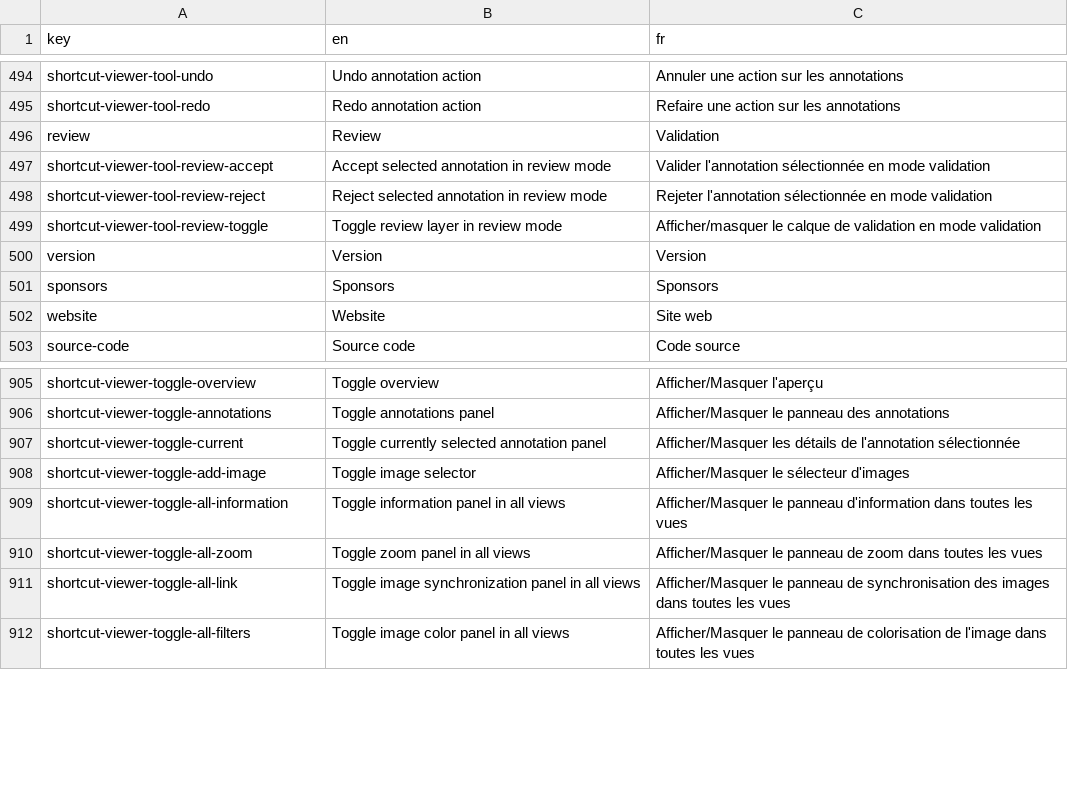
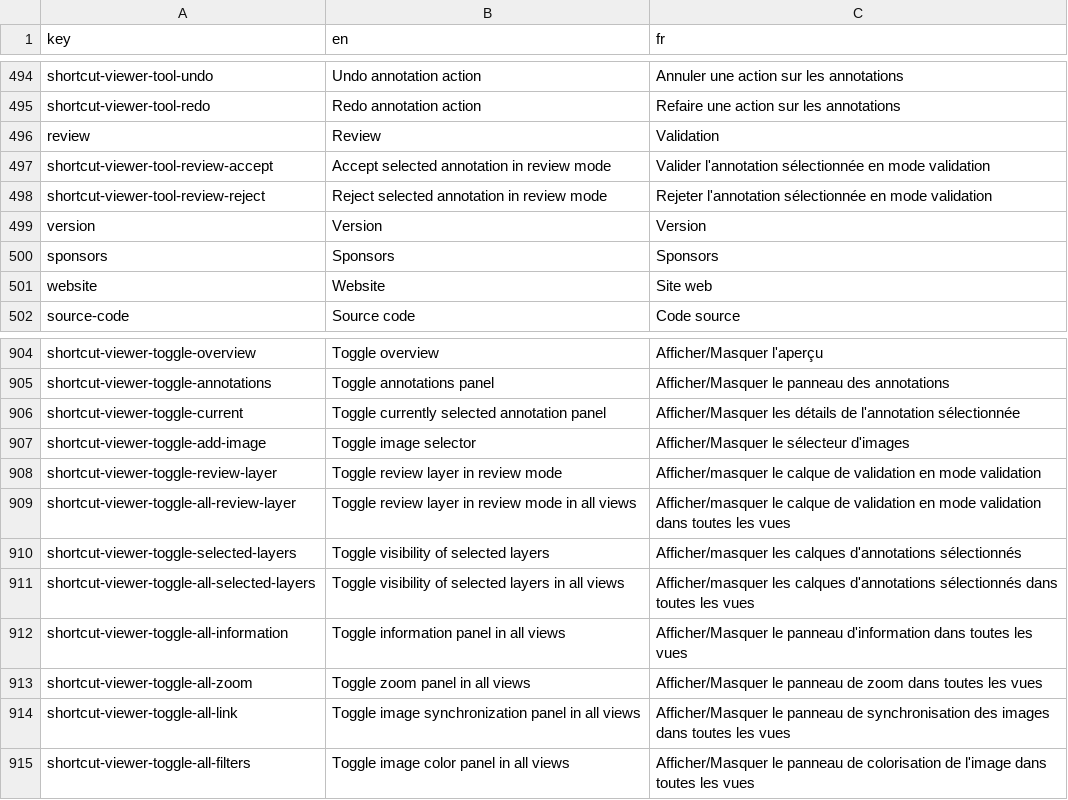
Before and after one commit to cytomine/Cytomine-Web-UI, a CSV file: src/locales/translations.csv, drawn as a sheet; only a part is shown, gaps mark what is left out; removed rows and columns are numbered as before the commit, all else as after; the diff names each change by its address in the sheet, - before the commit and + after, or states it on an @@ line.

Commit message:
Add shortcut to toggle selected layer visibility

```diff
--- a/src/locales/translations.csv
+++ b/src/locales/translations.csv
-row 499: shortcut-viewer-tool-review-toggle | Toggle review layer in review mode | Afficher/masquer le calque de validation en mode validation
+row 908: shortcut-viewer-toggle-review-layer | Toggle review layer in review mode | Afficher/masquer le calque de validation en mode validation
+row 909: shortcut-viewer-toggle-all-review-layer | Toggle review layer in review mode in all views | Afficher/masquer le calque de validation en mode validation dans toutes les vues
+row 910: shortcut-viewer-toggle-selected-layers | Toggle visibility of selected layers | Afficher/masquer les calques d'annotations sélectionnés
+row 911: shortcut-viewer-toggle-all-selected-layers | Toggle visibility of selected layers in all views | Afficher/masquer les calques d'annotations sélectionnés dans toutes les vues
```
Also changed, not shown: 3 other files.
